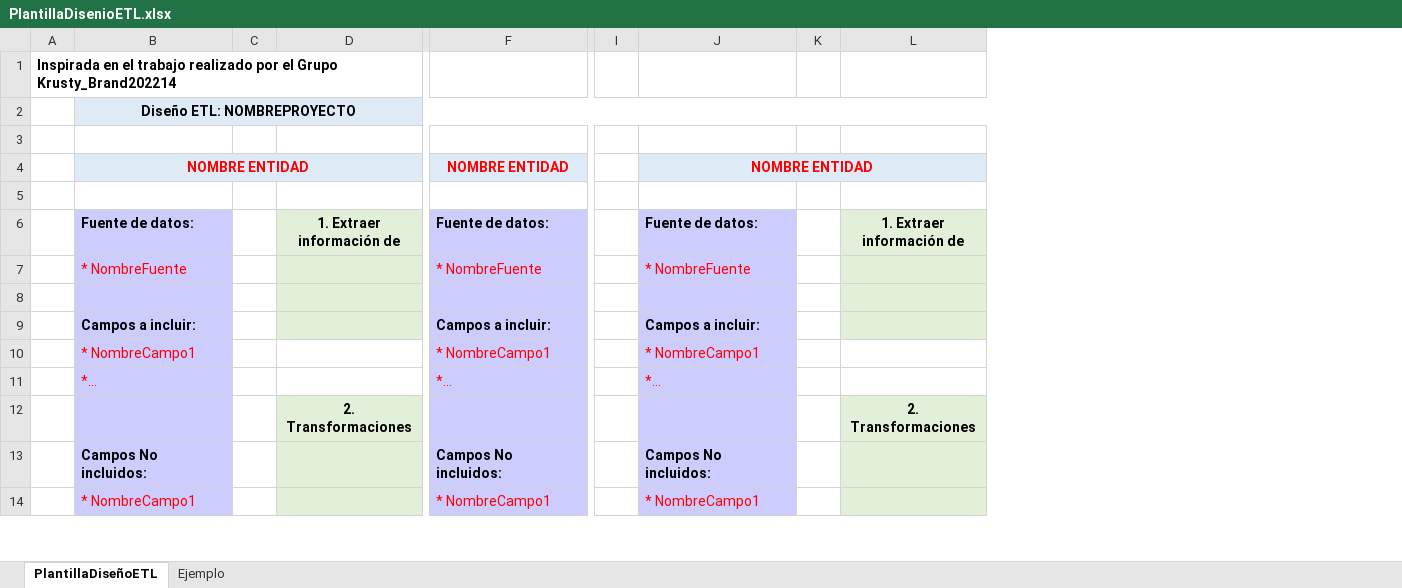
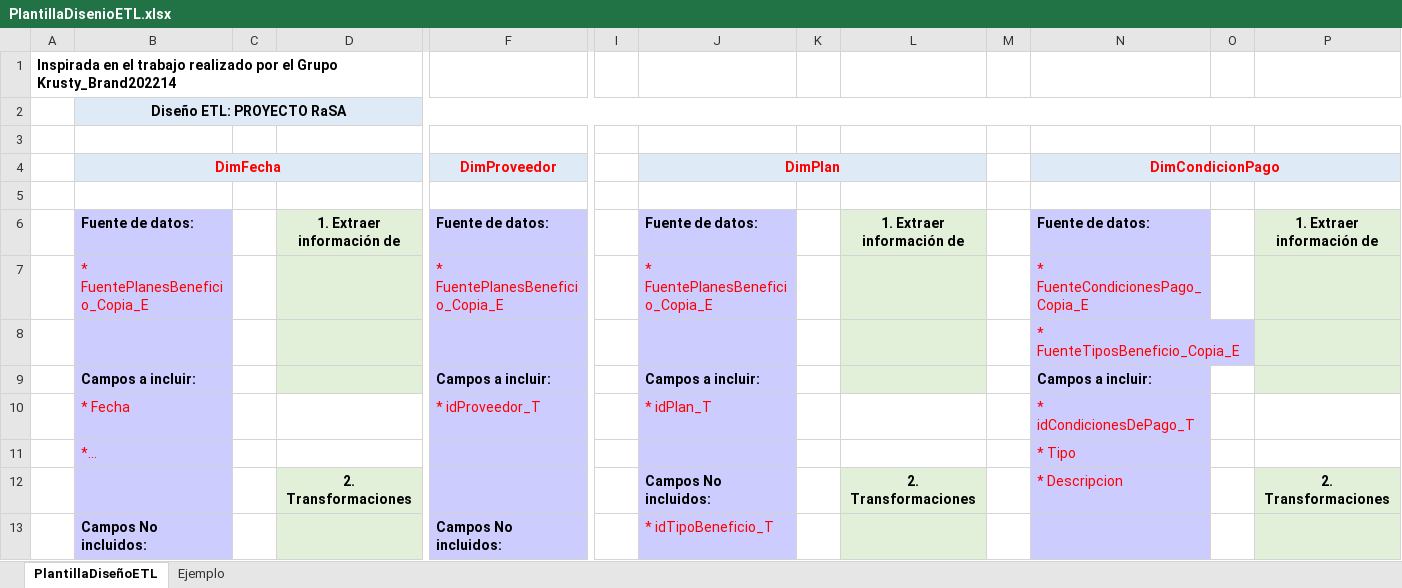
Before and after one commit to joaquinrovi/entrega_proyecto_MIAD_modelado_datos, an Excel workbook: Segundo entregable/PlantillaDisenioETL.xlsx, sheet PlantillaDiseñoETL, drawn as a sheet; only a part is shown, gaps mark what is left out; values as stored, in another font and other column widths than the file's, no borders; charts and pictures not drawn; removed rows and columns are numbered as before the commit, all else as after; rows hold the shown columns only; the diff covers the shown part only; the diff names each change by its address in the sheet, - before the commit and + after, or states it on an @@ line.

Commit message:
Plantilla diseño ETL excel

```diff
--- a/Segundo entregable/PlantillaDisenioETL.xlsx (sheet PlantillaDiseñoETL)
+++ b/Segundo entregable/PlantillaDisenioETL.xlsx (sheet PlantillaDiseñoETL)
+column M, empty
+column N, row 6: Fuente de datos:; rows 8-9: * FuenteTiposBeneficio_Copia_E | Campos a incluir:; row 12: * Descripcion
+column O, empty
+column P, row 6: 1. Extraer información de; row 12: 2. Transformaciones
-B2: Diseño ETL: NOMBREPROYECTO
+B2: Diseño ETL: PROYECTO RaSA
-row 4:  | NOMBRE ENTIDAD |  |  | NOMBRE ENTIDAD |  | NOMBRE ENTIDAD
+row 4:  | DimFecha |  |  | DimProveedor |  | DimPlan |  |  |  | DimCondicionPago
-row 7:  | * NombreFuente |  |  | * NombreFuente |  | * NombreFuente
+row 7:  | * FuentePlanesBeneficio_Copia_E |  |  | * FuentePlanesBeneficio_Copia_E |  | * FuentePlanesBeneficio_Copia_E |  |  |  | * FuenteCondicionesPago_Copia_E
-row 10:  | * NombreCampo1 |  |  | * NombreCampo1 |  | * NombreCampo1
-row 11:  | *… |  |  | *… |  | *…
+row 10:  | * Fecha |  |  | * idProveedor_T |  | * idPlan_T |  |  |  | * idCondicionesDePago_T
+row 11:  | *… |  |  |  |  |  |  |  |  | * Tipo
-J12: (empty)
+J12: Campos No incluidos:
-J13: Campos No incluidos:
+J13: * idTipoBeneficio_T
@@ J13 bold: on → off, text colour: black → #FF0000 @@
-row 14:  | * NombreCampo1 |  |  | * NombreCampo1 |  | * NombreCampo1
```
Also changed, not shown: 29 added rows, 8 removed rows, 3 edited cells and cell formats elsewhere in this sheet, charts or pictures, 1 other file.
